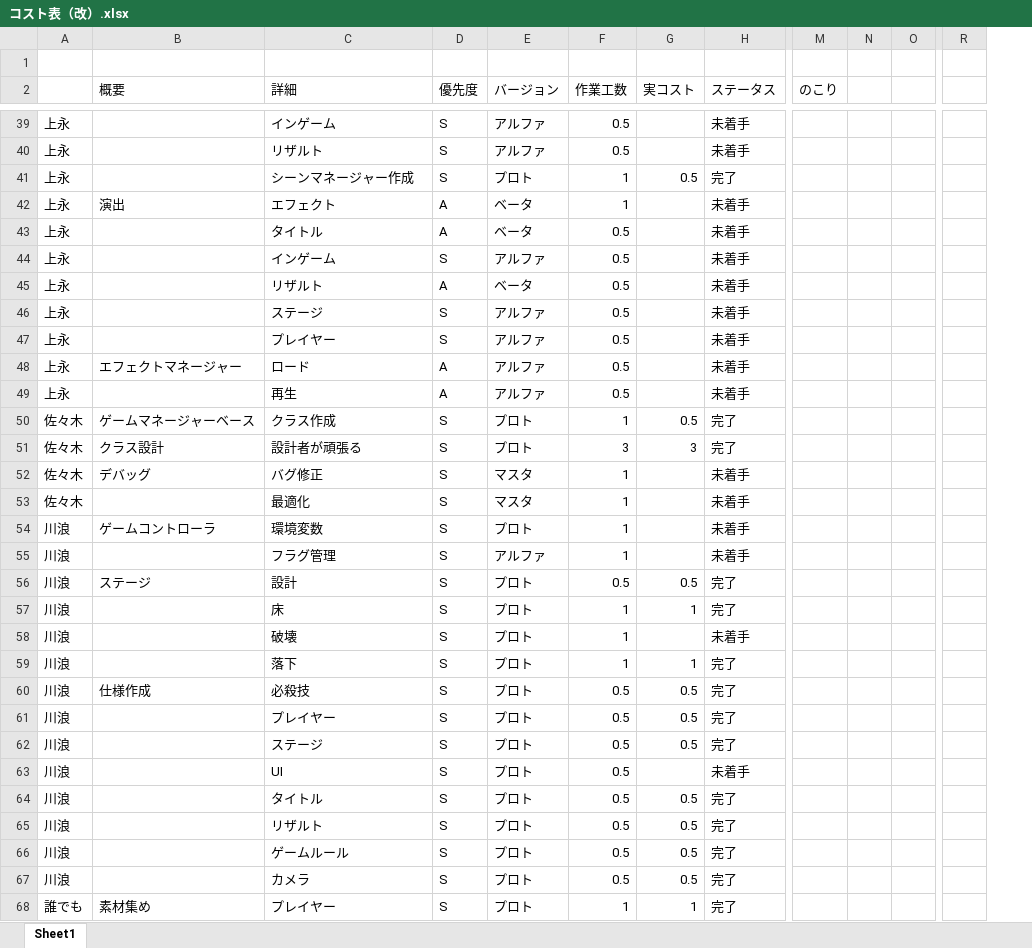
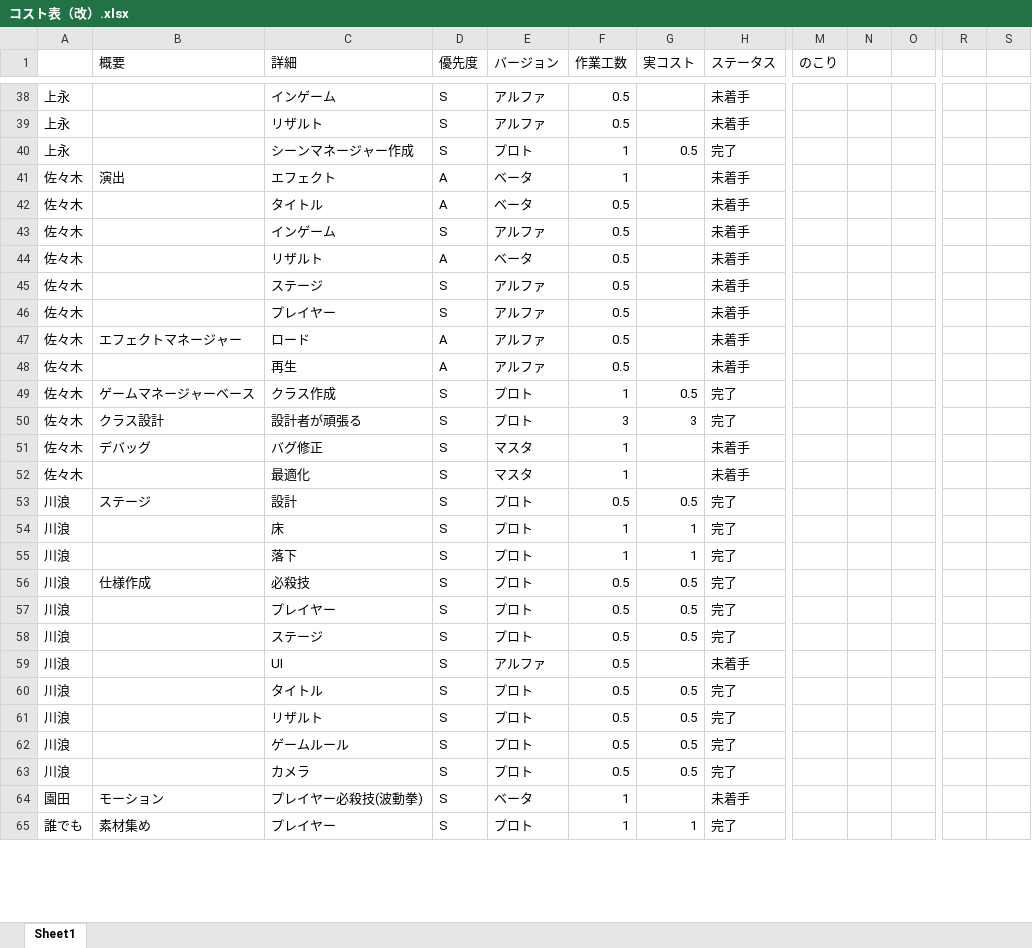
Before and after one commit to Tiger5286/Fall3, an Excel workbook: コスト表（改）.xlsx, sheet Sheet1, drawn as a sheet; only a part is shown, gaps mark what is left out; values as stored, in another font and other column widths than the file's, no cell formats; removed rows and columns are numbered as before the commit, all else as after; rows hold the shown columns only; the diff covers the shown part only; the diff names each change by its address in the sheet, - before the commit and + after, or states it on an @@ line.

```diff
--- a/コスト表（改）.xlsx (sheet Sheet1)
+++ b/コスト表（改）.xlsx (sheet Sheet1)
-column N, empty
+column N, empty
+column S, empty
-row 1: (empty)
-A41:A48: 上永
+A41:A48: 佐々木
-row 54: 川浪 | ゲームコントローラ | 環境変数 | S | プロト | 1 |  | 未着手
-row 55: 川浪 |  | フラグ管理 | S | アルファ | 1 |  | 未着手
-row 58: 川浪 |  | 破壊 | S | プロト | 1 |  | 未着手
-E59 (バージョン): プロト
+E59 (バージョン): アルファ
+row 64: 園田 | モーション | プレイヤー必殺技(波動拳) | S | ベータ | 1 |  | 未着手
```
Also changed, not shown: 101 edited cells elsewhere in this sheet, cell formats, formulas that keep their value, 1 other file.
